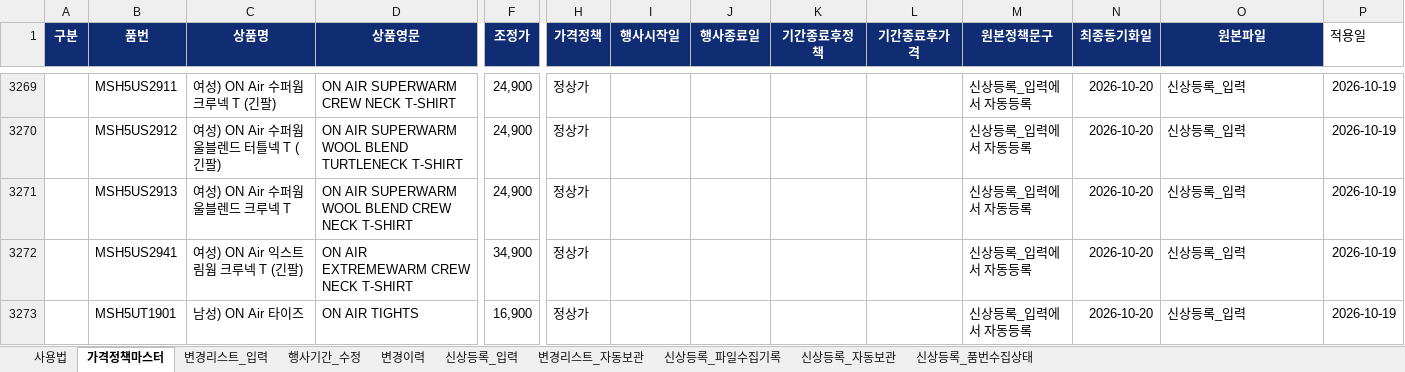
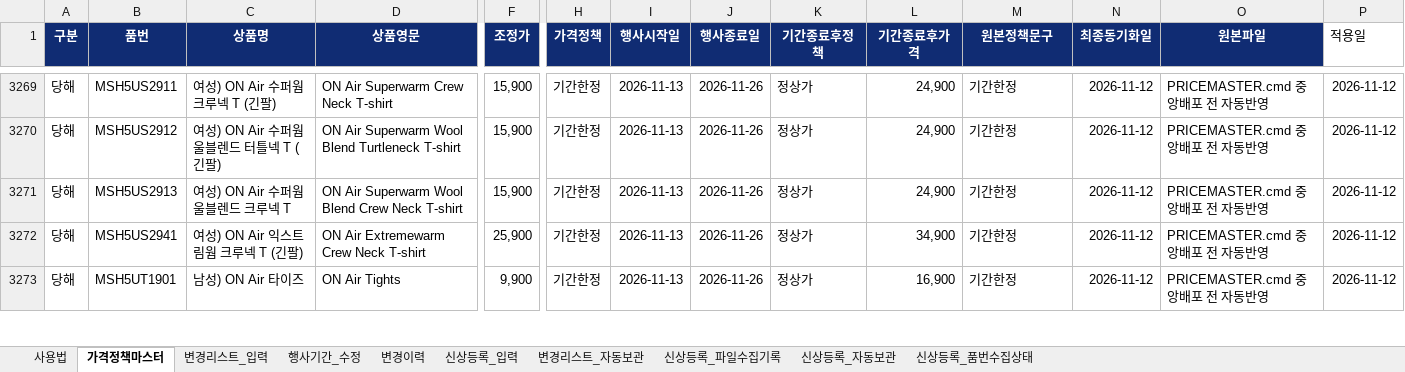
Before and after one commit to vhflddjfla-spec/TOPTEN-POP-UPDATES, an Excel workbook: TOPTEN_PRICE_POLICY_MASTER.xlsx, sheet 가격정책마스터, drawn as a sheet; only a part is shown, gaps mark what is left out; values as stored, in another font and other column widths than the file's, no borders; conditional formats not drawn; the diff covers the shown part only; the diff names each change by its address in the sheet, - before the commit and + after, or states it on an @@ line.

```diff
--- a/TOPTEN_PRICE_POLICY_MASTER.xlsx (sheet 가격정책마스터)
+++ b/TOPTEN_PRICE_POLICY_MASTER.xlsx (sheet 가격정책마스터)
-A3269:A3273 (구분): (empty)
+A3269:A3273 (구분): 당해
-D3269 (상품영문): ON AIR SUPERWARM CREW NECK T-SHIRT
+D3269 (상품영문): ON Air Superwarm Crew Neck T-shirt
-F3269:F3271 (조정가): 24,900
+F3269:F3271 (조정가): 15,900
-H3269:H3273 (가격정책): 정상가
+H3269:H3273 (가격정책): 기간한정
-I3269:I3273 (행사시작일): (empty)
+I3269:I3273 (행사시작일): 2026-11-13
-J3269:J3273 (행사종료일): (empty)
+J3269:J3273 (행사종료일): 2026-11-26
-K3269:K3273 (기간종료후정책): (empty)
+K3269:K3273 (기간종료후정책): 정상가
-L3269:L3271 (기간종료후가격): (empty)
+L3269:L3271 (기간종료후가격): 24,900
-M3269:M3273 (원본정책문구): 신상등록_입력에서 자동등록
+M3269:M3273 (원본정책문구): 기간한정
-N3269:N3273 (최종동기화일): 2026-10-20
+N3269:N3273 (최종동기화일): 2026-11-12
-O3269:O3273 (원본파일): 신상등록_입력
+O3269:O3273 (원본파일): PRICEMASTER.cmd 중앙배포 전 자동반영
-P3269:P3273 (적용일): 2026-10-19
+P3269:P3273 (적용일): 2026-11-12
-D3270 (상품영문): ON AIR SUPERWARM WOOL BLEND TURTLENECK T-SHIRT
+D3270 (상품영문): ON Air Superwarm Wool Blend Turtleneck T-shirt
-D3271 (상품영문): ON AIR SUPERWARM WOOL BLEND CREW NECK T-SHIRT
+D3271 (상품영문): ON Air Superwarm Wool Blend Crew Neck T-shirt
-D3272 (상품영문): ON AIR EXTREMEWARM CREW NECK T-SHIRT
+D3272 (상품영문): ON Air Extremewarm Crew Neck T-shirt
-F3272 (조정가): 34,900
+F3272 (조정가): 25,900
-L3272 (기간종료후가격): (empty)
+L3272 (기간종료후가격): 34,900
-D3273 (상품영문): ON AIR TIGHTS
+D3273 (상품영문): ON Air Tights
-F3273 (조정가): 16,900
+F3273 (조정가): 9,900
-L3273 (기간종료후가격): (empty)
+L3273 (기간종료후가격): 16,900
```
Also changed, not shown: 1269 edited cells elsewhere in this sheet, sheet 변경이력, sheet 변경리스트_입력.
